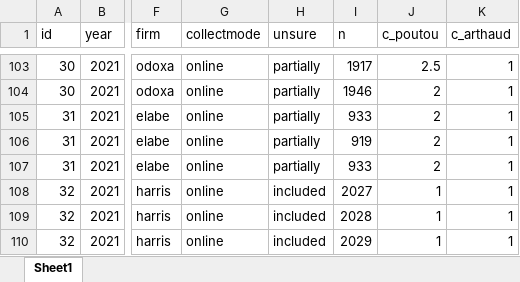
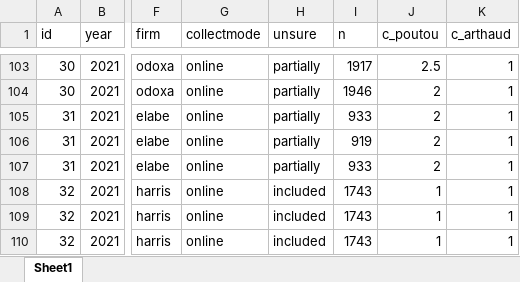
Before and after one commit to flavienganter/polls-2022-election, an Excel workbook: PollsData.xlsx, sheet Sheet1, drawn as a sheet; only a part is shown, gaps mark what is left out; values as stored, in another font and other column widths than the file's, no borders; the diff names each change by its address in the sheet, - before the commit and + after, or states it on an @@ line.

Commit message:
update sample size harris poll (11/17)

```diff
--- a/PollsData.xlsx (sheet Sheet1)
+++ b/PollsData.xlsx (sheet Sheet1)
-I108 (n): 2027
+I108 (n): 1743
-I109 (n): 2028
+I109 (n): 1743
-I110 (n): 2029
+I110 (n): 1743
```
